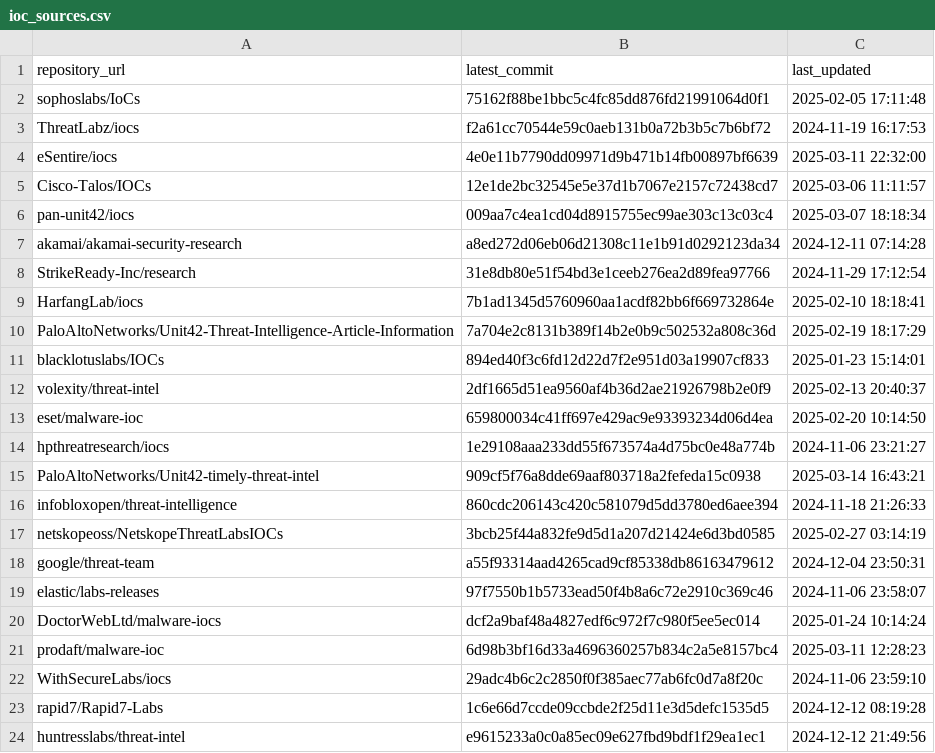
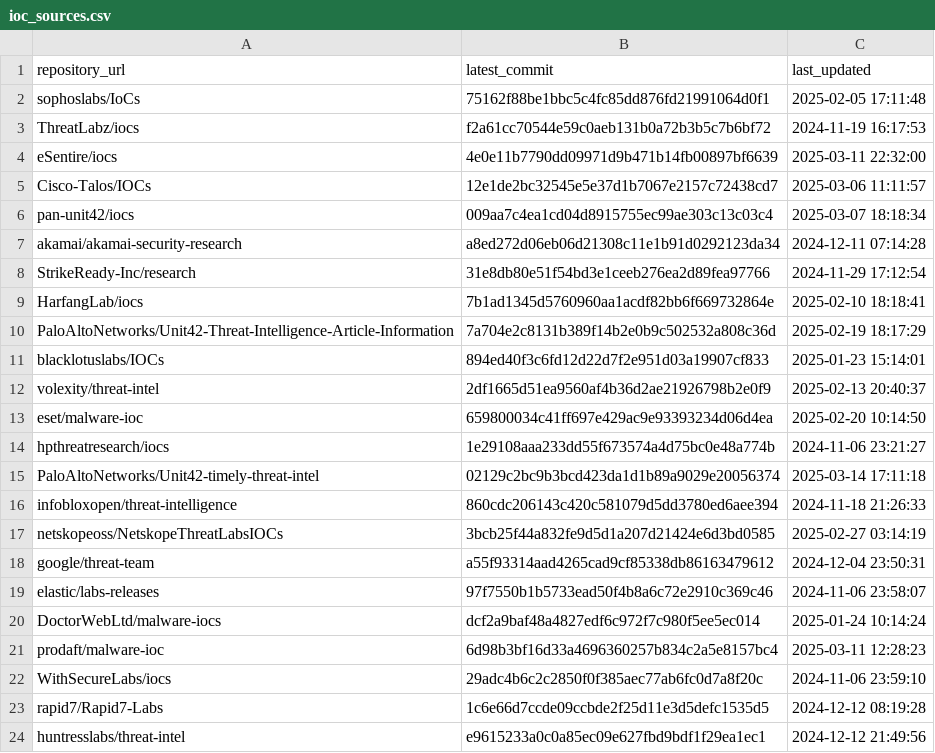
Before and after one commit to sudesh0sudesh/GithubIOC_Collector, a CSV file: ioc_sources.csv, drawn as a sheet.

```diff
--- a/ioc_sources.csv
+++ b/ioc_sources.csv
@@ -14,3 +14,3 @@ eset/malware-ioc,659800034c41ff697e429ac9e93393234d06d4ea,2025-02-20 10:14:50
 hpthreatresearch/iocs,1e29108aaa233dd55f673574a4d75bc0e48a774b,2024-11-06 23:21:27
-PaloAltoNetworks/Unit42-timely-threat-intel,909cf5f76a8dde69aaf803718a2fefeda15c0938,2025-03-14 16:43:21
+PaloAltoNetworks/Unit42-timely-threat-intel,02129c2bc9b3bcd423da1d1b89a9029e20056374,2025-03-14 17:11:18
 infobloxopen/threat-intelligence,860cdc206143c420c581079d5dd3780ed6aee394,2024-11-18 21:26:33
```
Also changed, not shown: 2 other files.
